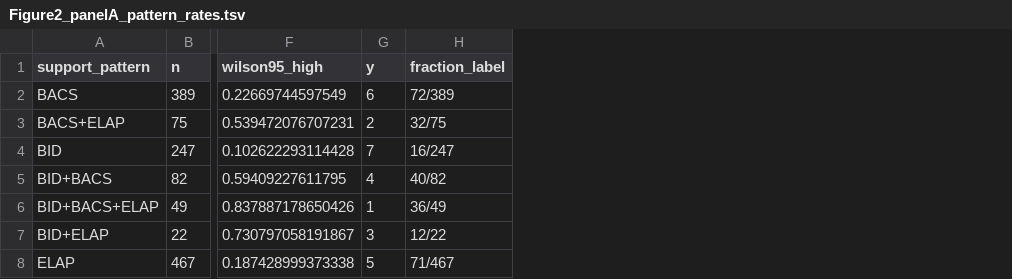
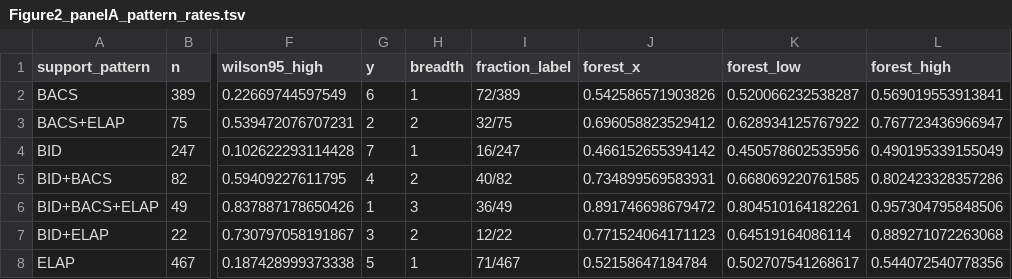
Before and after one commit to hilary6ier/Trace, a TSV file: R-figures/plot_source/Figure2_panelA_pattern_rates.tsv, drawn as a sheet; only a part is shown, gaps mark what is left out; the diff names each change by its address in the sheet, - before the commit and + after, or states it on an @@ line.

Commit message:
Redesign TRACE-PSI Figures 1 and 2 with nature-figure

```diff
--- a/R-figures/plot_source/Figure2_panelA_pattern_rates.tsv
+++ b/R-figures/plot_source/Figure2_panelA_pattern_rates.tsv
+column H (breadth), rows 2-8: 1 | 2 | 1 | 2 | 3 | 2 | 1
+column J (forest_x), rows 2-8: 0.542586571903826 | 0.696058823529412 | 0.466152655394142 | 0.734899569583931 | 0.891746698679472 | 0.771524064171123 | 0.52158647184784
+column K (forest_low), rows 2-8: 0.520066232538287 | 0.628934125767922 | 0.450578602535956 | 0.668069220761585 | 0.804510164182261 | 0.64519164086114 | 0.502707541268617
+column L (forest_high), rows 2-8: 0.569019553913841 | 0.767723436966947 | 0.490195339155049 | 0.802423328357286 | 0.957304795848506 | 0.889271072263068 | 0.544072540778356
```
Also changed, not shown: R-figures/plot_source/Figure1_panelB_weighted_fits.tsv, R-figures/plot_source/Figure2_panelA_assay_membership.tsv, 37 other files.
